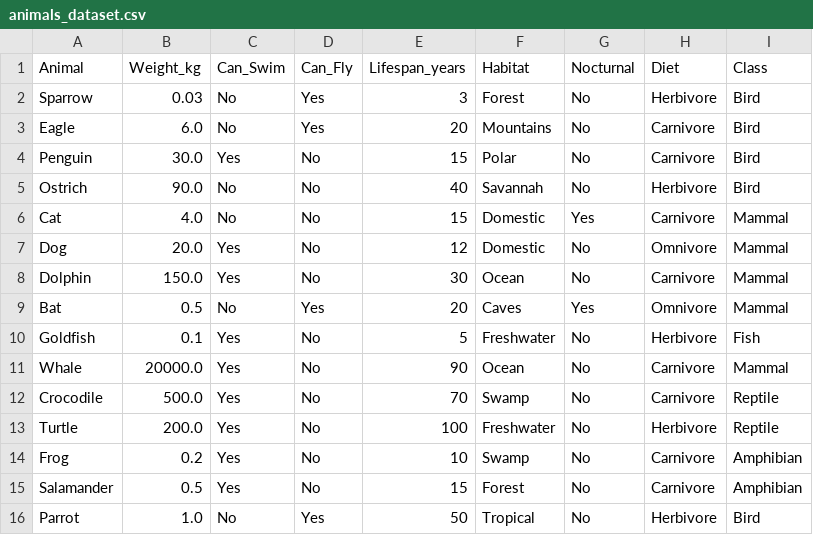
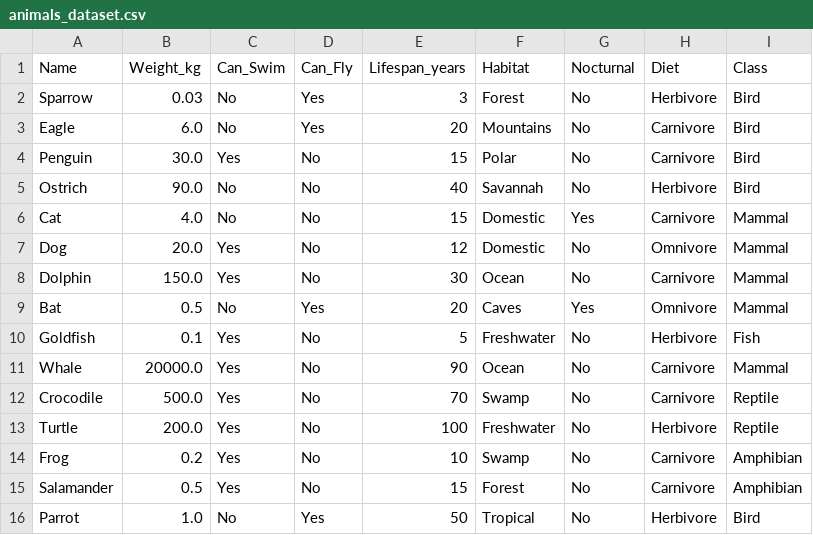
Before and after one commit to DrHavran/School, a CSV file: Projects/CART/animals_dataset.csv, drawn as a sheet.

Commit message:
CART shit

```diff
--- a/Projects/CART/animals_dataset.csv
+++ b/Projects/CART/animals_dataset.csv
@@ -1,2 +1,2 @@
-Animal,Weight_kg,Can_Swim,Can_Fly,Lifespan_years,Habitat,Nocturnal,Diet,Class
+Name,Weight_kg,Can_Swim,Can_Fly,Lifespan_years,Habitat,Nocturnal,Diet,Class
 Sparrow,0.03,No,Yes,3,Forest,No,Herbivore,Bird
```
Also changed, not shown: 6 other files.
